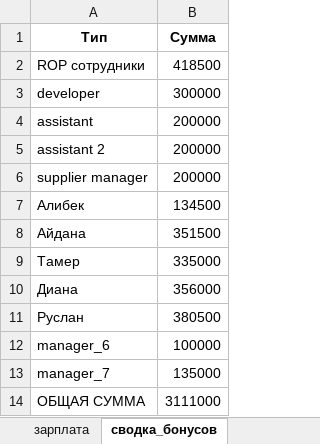
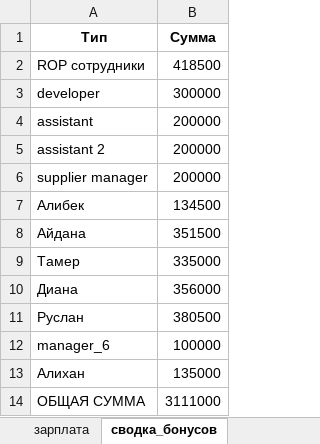
Before and after one commit to alikhanneprogrammist/aitelegrambot, an Excel workbook: Alseit.xlsx, sheet сводка_бонусов, drawn as a sheet; values as stored, in another font and other column widths than the file's, no borders; the diff names each change by its address in the sheet, - before the commit and + after, or states it on an @@ line.

```diff
--- a/Alseit.xlsx (sheet сводка_бонусов)
+++ b/Alseit.xlsx (sheet сводка_бонусов)
-A13 (Тип): manager_7
+A13 (Тип): Алихан
```
Also changed, not shown: sheet зарплата, sheet продажи, 6 other files.
